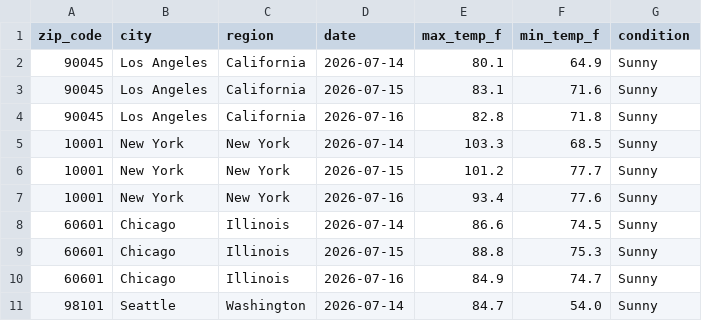
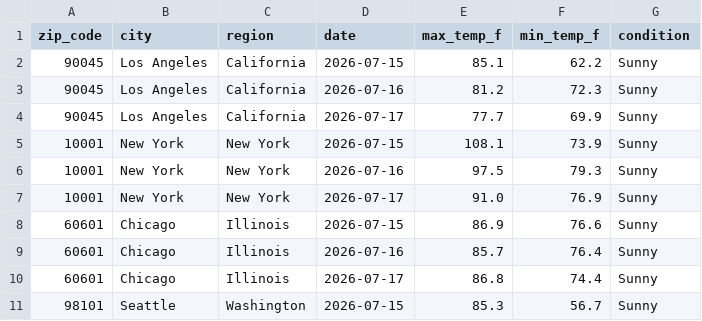
Before and after one commit to nchabot14/weather-api-pipeline, a CSV file: weather_data.csv, drawn as a sheet; only a part is shown; the diff covers the shown part only.

```diff
--- a/weather_data.csv
+++ b/weather_data.csv
@@ -1,11 +1,11 @@
 zip_code,city,region,date,max_temp_f,min_temp_f,condition
-90045,Los Angeles,California,2026-07-14,80.1,64.9,Sunny
-90045,Los Angeles,California,2026-07-15,83.1,71.6,Sunny
-90045,Los Angeles,California,2026-07-16,82.8,71.8,Sunny
-10001,New York,New York,2026-07-14,103.3,68.5,Sunny
-10001,New York,New York,2026-07-15,101.2,77.7,Sunny
-10001,New York,New York,2026-07-16,93.4,77.6,Sunny
-60601,Chicago,Illinois,2026-07-14,86.6,74.5,Sunny
-60601,Chicago,Illinois,2026-07-15,88.8,75.3,Sunny
-60601,Chicago,Illinois,2026-07-16,84.9,74.7,Sunny
-98101,Seattle,Washington,2026-07-14,84.7,54.0,Sunny
+90045,Los Angeles,California,2026-07-15,85.1,62.2,Sunny
+90045,Los Angeles,California,2026-07-16,81.2,72.3,Sunny
+90045,Los Angeles,California,2026-07-17,77.7,69.9,Sunny
+10001,New York,New York,2026-07-15,108.1,73.9,Sunny
+10001,New York,New York,2026-07-16,97.5,79.3,Sunny
+10001,New York,New York,2026-07-17,91.0,76.9,Sunny
+60601,Chicago,Illinois,2026-07-15,86.9,76.6,Sunny
+60601,Chicago,Illinois,2026-07-16,85.7,76.4,Sunny
+60601,Chicago,Illinois,2026-07-17,86.8,74.4,Sunny
+98101,Seattle,Washington,2026-07-15,85.3,56.7,Sunny
```
Also changed, not shown: 158 edited cells elsewhere in this file.
